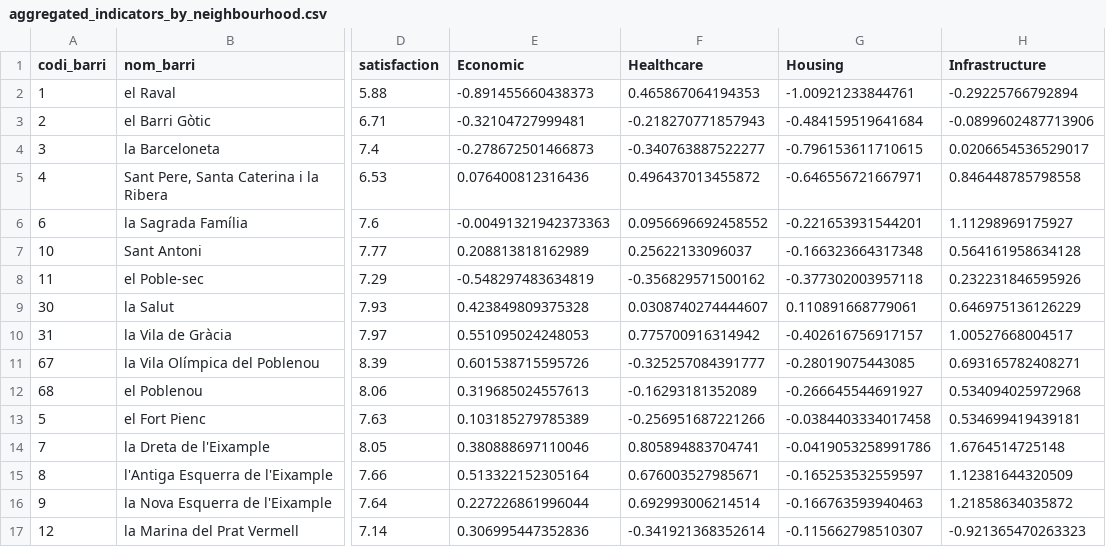
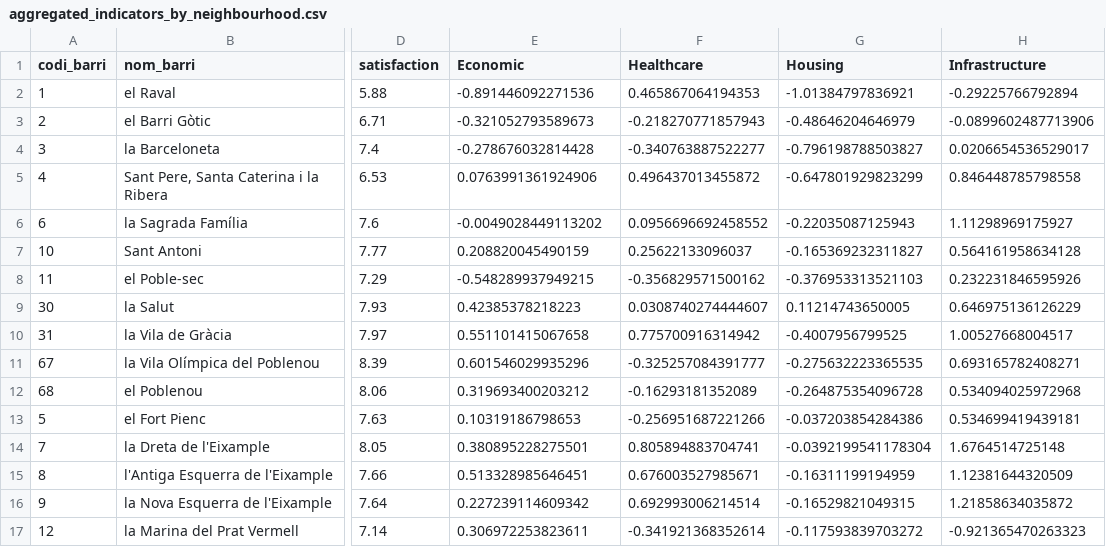
Before and after one commit to aurcer/UQoL_Barcelona, a CSV file: 1_PCA/Results/Aggregated/aggregated_indicators_by_neighbourhood.csv, drawn as a sheet; only a part is shown, gaps mark what is left out; the diff covers the shown part only; the diff names each change by its address in the sheet, - before the commit and + after, or states it on an @@ line.

```diff
--- a/1_PCA/Results/Aggregated/aggregated_indicators_by_neighbourhood.csv
+++ b/1_PCA/Results/Aggregated/aggregated_indicators_by_neighbourhood.csv
-E2 (Economic): -0.891455660438373
+E2 (Economic): -0.891446092271536
-G2 (Housing): -1.00921233844761
+G2 (Housing): -1.01384797836921
-E3 (Economic): -0.32104727999481
+E3 (Economic): -0.321052793589673
-G3 (Housing): -0.484159519641684
+G3 (Housing): -0.48646204646979
-E4 (Economic): -0.278672501466873
+E4 (Economic): -0.278676032814428
-G4 (Housing): -0.796153611710615
+G4 (Housing): -0.796198788503827
-E5 (Economic): 0.076400812316436
+E5 (Economic): 0.0763991361924906
-G5 (Housing): -0.646556721667971
+G5 (Housing): -0.647801929823299
-E6 (Economic): -0.00491321942373363
+E6 (Economic): -0.0049028449113202
-G6 (Housing): -0.221653931544201
+G6 (Housing): -0.22035087125943
-E7 (Economic): 0.208813818162989
+E7 (Economic): 0.208820045490159
-G7 (Housing): -0.166323664317348
+G7 (Housing): -0.165369232311827
-E8 (Economic): -0.548297483634819
+E8 (Economic): -0.548289937949215
-G8 (Housing): -0.377302003957118
+G8 (Housing): -0.376953313521103
-E9 (Economic): 0.423849809375328
+E9 (Economic): 0.42385378218223
-G9 (Housing): 0.110891668779061
+G9 (Housing): 0.11214743650005
-E10 (Economic): 0.551095024248053
+E10 (Economic): 0.551101415067658
-G10 (Housing): -0.402616756917157
+G10 (Housing): -0.4007956799525
-E11 (Economic): 0.601538715595726
+E11 (Economic): 0.601546029935296
-G11 (Housing): -0.28019075443085
+G11 (Housing): -0.275632223365535
-E12 (Economic): 0.319685024557613
+E12 (Economic): 0.319693400203212
-G12 (Housing): -0.266645544691927
+G12 (Housing): -0.264875354096728
-E13 (Economic): 0.103185279785389
+E13 (Economic): 0.10319186798653
-G13 (Housing): -0.0384403334017458
+G13 (Housing): -0.037203854284386
-E14 (Economic): 0.380888697110046
+E14 (Economic): 0.380895228275501
-G14 (Housing): -0.0419053258991786
+G14 (Housing): -0.0392199541178304
-E15 (Economic): 0.513322152305164
+E15 (Economic): 0.513328985646451
-G15 (Housing): -0.165253532559597
+G15 (Housing): -0.16311199194959
-E16 (Economic): 0.227226861996044
+E16 (Economic): 0.227239114609342
-G16 (Housing): -0.166763593940463
+G16 (Housing): -0.16529821049315
-E17 (Economic): 0.306995447352836
+E17 (Economic): 0.306972253823611
-G17 (Housing): -0.115662798510307
+G17 (Housing): -0.117593839703272
```
Also changed, not shown: 114 edited cells elsewhere in this file, 1_PCA/Results/Economic/economic_weight.csv, 7 other files.
